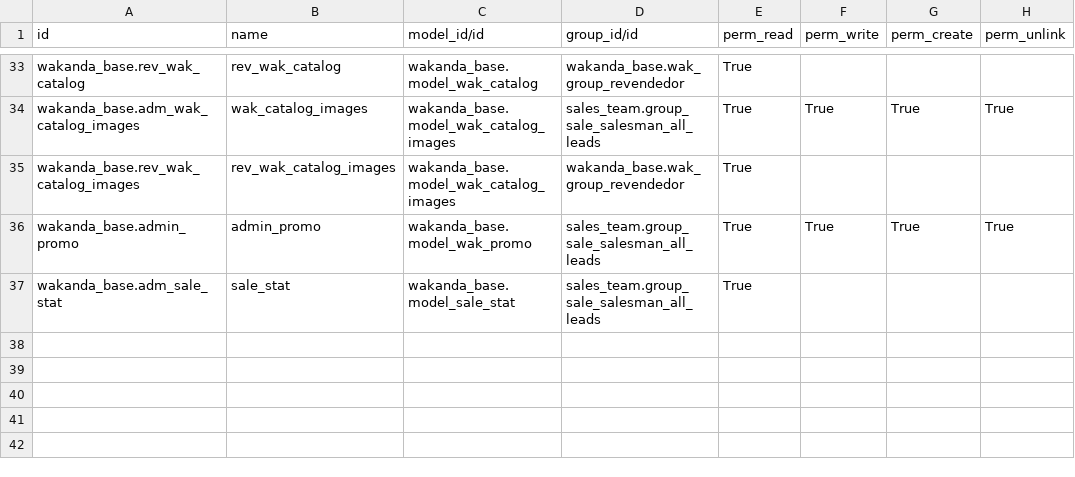
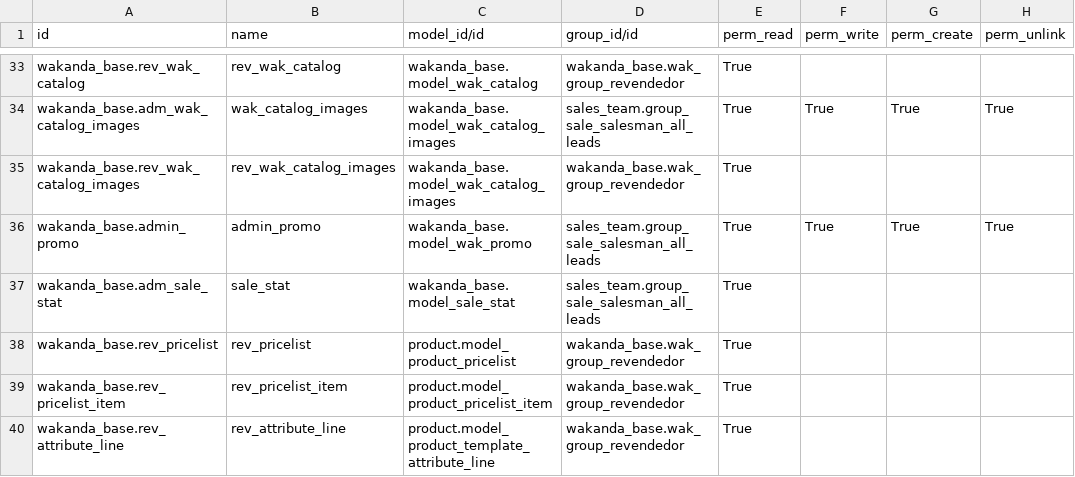
Before and after one commit to filoquin/wakanda, a CSV file: wakanda_base/security/ir.model.access.csv, drawn as a sheet; only a part is shown, gaps mark what is left out; the diff names each change by its address in the sheet, - before the commit and + after, or states it on an @@ line.

```diff
--- a/wakanda_base/security/ir.model.access.csv
+++ b/wakanda_base/security/ir.model.access.csv
+row 38: wakanda_base.rev_pricelist | rev_pricelist | product.model_product_pricelist | wakanda_base.wak_group_revendedor | True
+row 39: wakanda_base.rev_pricelist_item | rev_pricelist_item | product.model_product_pricelist_item | wakanda_base.wak_group_revendedor | True
+row 40: wakanda_base.rev_attribute_line | rev_attribute_line | product.model_product_template_attribute_line | wakanda_base.wak_group_revendedor | True
```
Also changed, not shown: 11 other files.
